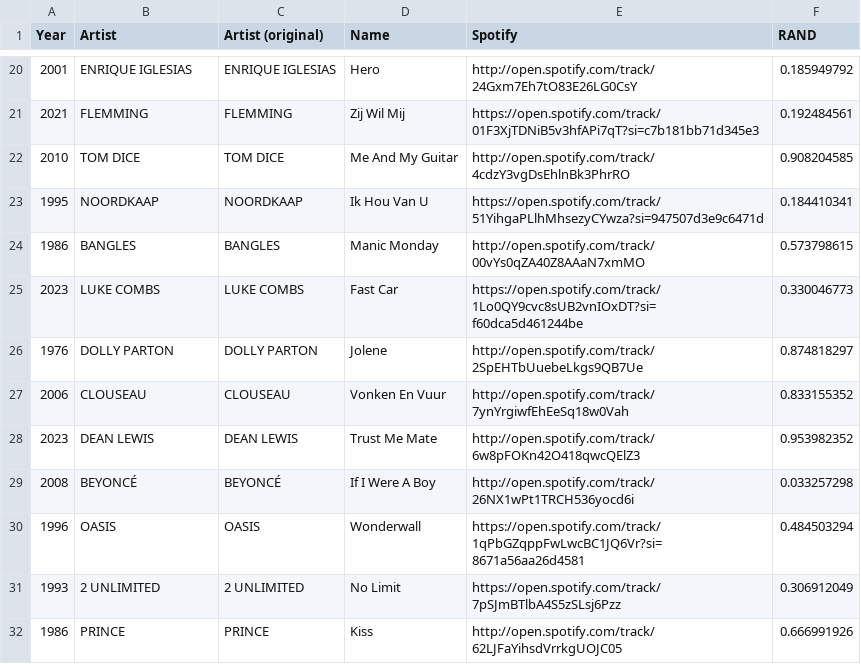
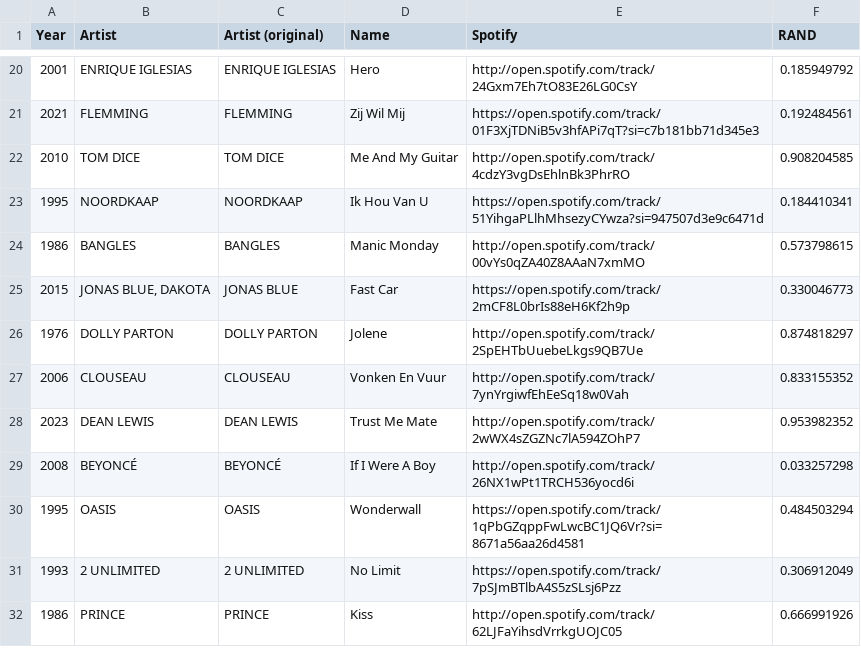
Before and after one commit to jorisguffens/songster, a CSV file: src/routes/generate/_controllers/songster.csv, drawn as a sheet; only a part is shown, gaps mark what is left out.

Commit message:
fixes

```diff
--- a/src/routes/generate/_controllers/songster.csv
+++ b/src/routes/generate/_controllers/songster.csv
@@ -24,8 +24,8 @@ Year,Artist,Artist (original),Name,Spotify,RAND
 1986,BANGLES,BANGLES,Manic Monday,http://open.spotify.com/track/00vYs0qZA40Z8AAaN7xmMO,0.573798615
-2023,LUKE COMBS,LUKE COMBS,Fast Car,https://open.spotify.com/track/1Lo0QY9cvc8sUB2vnIOxDT?si=f60dca5d461244be,0.330046773
+2015,"JONAS BLUE, DAKOTA",JONAS BLUE,Fast Car,https://open.spotify.com/track/2mCF8L0brIs88eH6Kf2h9p,0.330046773
 1976,DOLLY PARTON,DOLLY PARTON,Jolene,http://open.spotify.com/track/2SpEHTbUuebeLkgs9QB7Ue,0.874818297
 2006,CLOUSEAU,CLOUSEAU,Vonken En Vuur,http://open.spotify.com/track/7ynYrgiwfEhEeSq18w0Vah,0.833155352
-2023,DEAN LEWIS,DEAN LEWIS,Trust Me Mate,http://open.spotify.com/track/6w8pFOKn42O418qwcQElZ3,0.953982352
+2023,DEAN LEWIS,DEAN LEWIS,Trust Me Mate,http://open.spotify.com/track/2wWX4sZGZNc7lA594ZOhP7,0.953982352
 2008,BEYONCÉ,BEYONCÉ,If I Were A Boy,http://open.spotify.com/track/26NX1wPt1TRCH536yocd6i,0.033257298
-1996,OASIS,OASIS,Wonderwall,https://open.spotify.com/track/1qPbGZqppFwLwcBC1JQ6Vr?si=8671a56aa26d4581,0.484503294
+1995,OASIS,OASIS,Wonderwall,https://open.spotify.com/track/1qPbGZqppFwLwcBC1JQ6Vr?si=8671a56aa26d4581,0.484503294
 1993,2 UNLIMITED,2 UNLIMITED,No Limit,https://open.spotify.com/track/7pSJmBTlbA4S5zSLsj6Pzz,0.306912049
```
